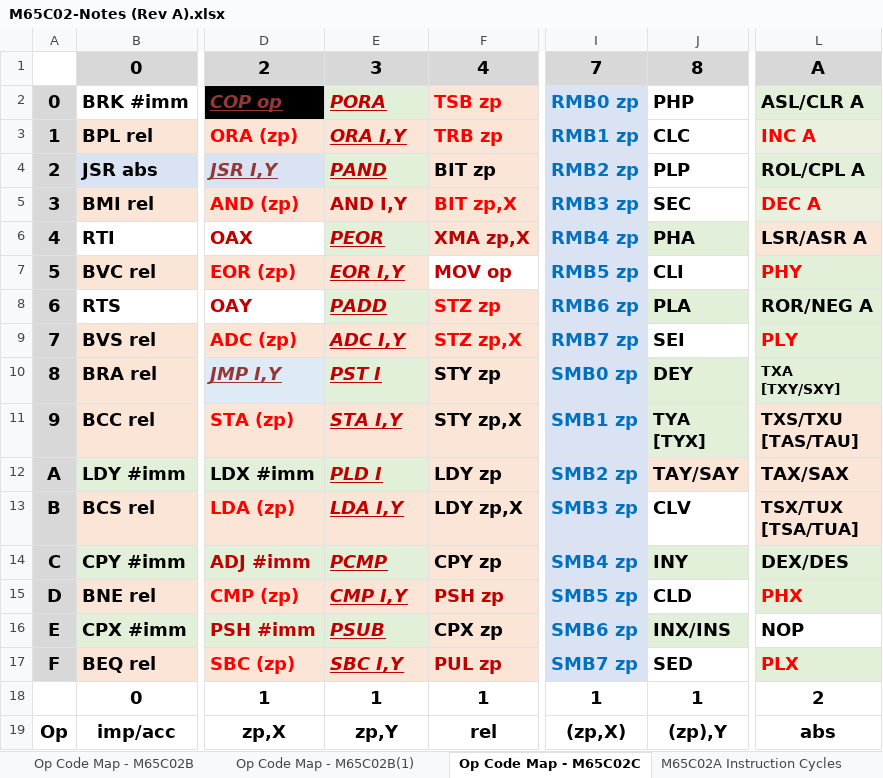
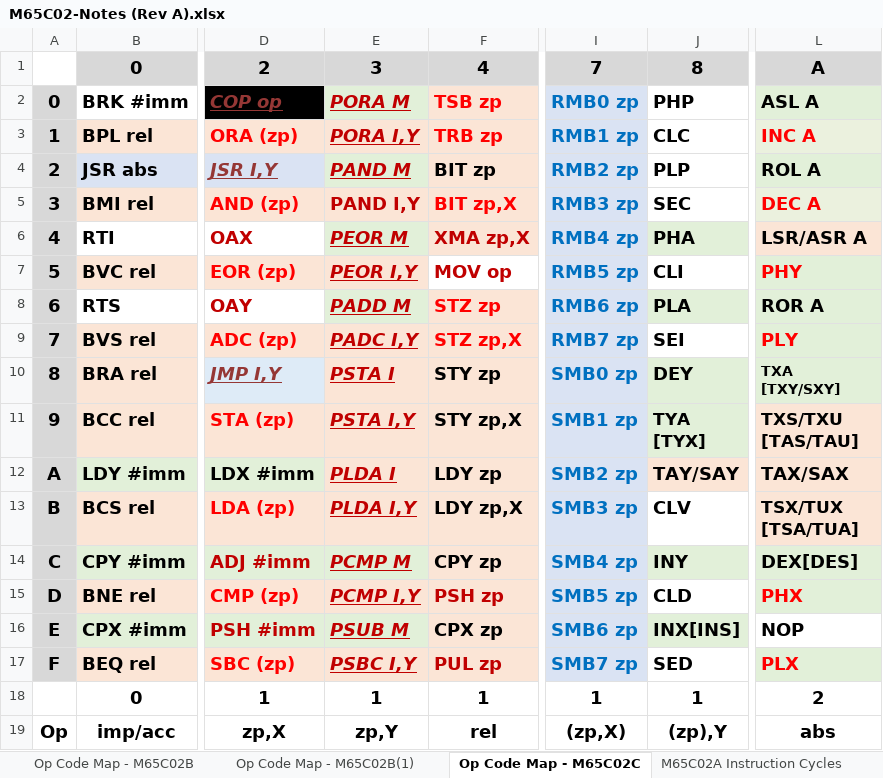
Before and after one commit to MorrisMA/M65C02A, an Excel workbook: Docs/M65C02-Notes (Rev A).xlsx, sheet Op Code Map - M65C02C, drawn as a sheet; only a part is shown, gaps mark what is left out; values as stored, in another font and other column widths than the file's, no borders; the diff names each change by its address in the sheet, - before the commit and + after, or states it on an @@ line.

```diff
--- a/Docs/M65C02-Notes (Rev A).xlsx (sheet Op Code Map - M65C02C)
+++ b/Docs/M65C02-Notes (Rev A).xlsx (sheet Op Code Map - M65C02C)
-E2: PORA
+E2: PORA M
-L2: ASL/CLR A
+L2: ASL A
-E3: ORA I,Y
+E3: PORA I,Y
-E4: PAND
+E4: PAND M
-L4: ROL/CPL A
+L4: ROL A
-E5: AND I,Y
+E5: PAND I,Y
-E6: PEOR
+E6: PEOR M
-E7: EOR I,Y
+E7: PEOR I,Y
-E8: PADD
+E8: PADD M
-L8: ROR/NEG A
+L8: ROR A
-E9: ADC I,Y
+E9: PADC I,Y
-E10: PST I
+E10: PSTA I
-E10 fill: #E2F0D9
+E10 fill: #FBE5D6
-E11: STA I,Y
+E11: PSTA I,Y
-E12: PLD I
+E12: PLDA I
-E12 fill: #E2F0D9
+E12 fill: #FBE5D6
-E13: LDA I,Y
+E13: PLDA I,Y
-E14: PCMP
+E14: PCMP M
-L14: DEX/DES
+L14: DEX[DES]
-E15: CMP I,Y
+E15: PCMP I,Y
-E16: PSUB
+E16: PSUB M
-J16: INX/INS
+J16: INX[INS]
-E17: SBC I,Y
+E17: PSBC I,Y
```
Also changed, not shown: 1 other file.
